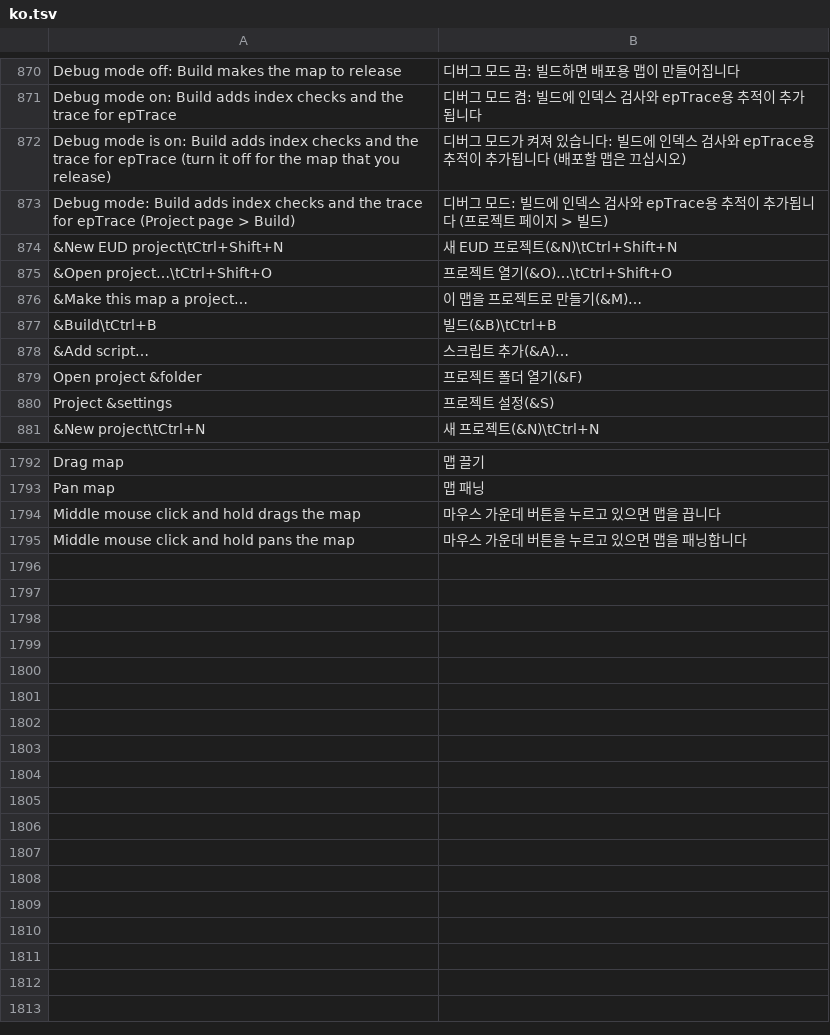
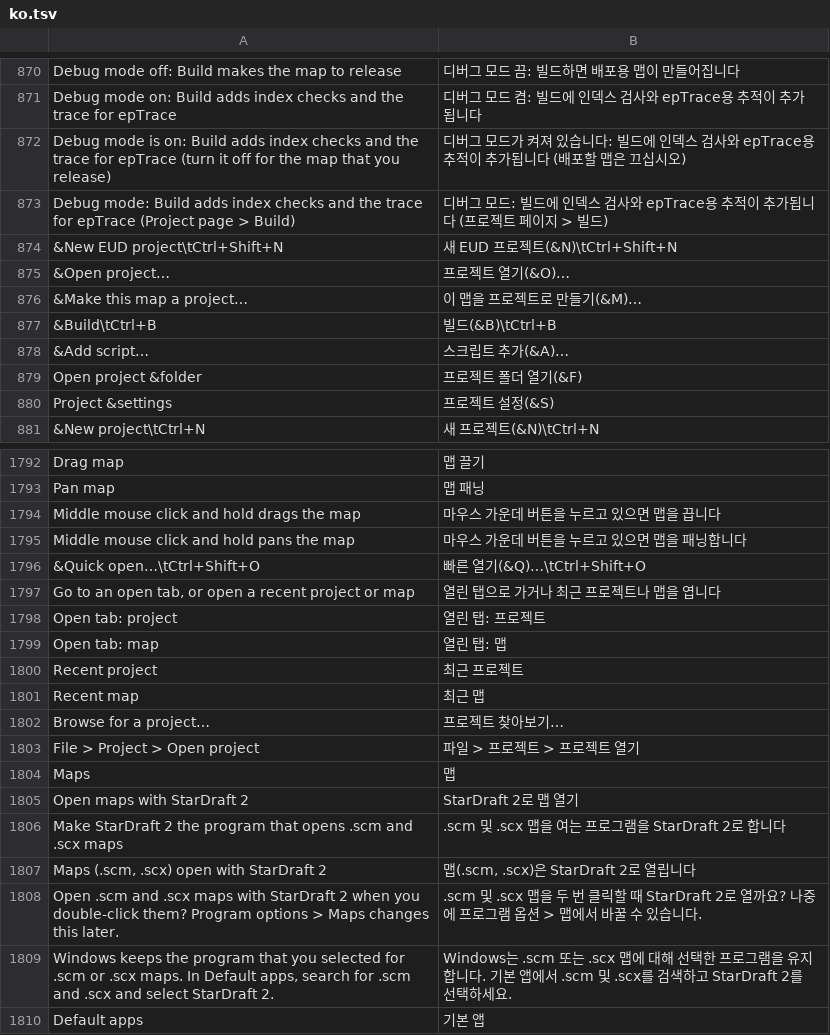
Before and after one commit to stardraft-editor/stardraft, a TSV file: apps/editor/res/lang/ko.tsv, drawn as a sheet; only a part is shown, gaps mark what is left out; removed rows and columns are numbered as before the commit, all else as after; the diff names each change by its address in the sheet, - before the commit and + after, or states it on an @@ line.

Commit message:
Quick open (Ctrl+Shift+O, File > Quick open): the open tabs, then the recent projects and maps, found by their names (not their folders), in the quick picker's design; Browse for a project is the last row (Open project keeps its menu item). Files dropped on the window open (maps, project.stardraft, project folders). Maps: StarDraft 2 is in Explorer's Open with list for .scm and .scx; once, at start, it asks to be the program that opens them (Program options > Maps does it later; where Windows keeps another program, Default apps opens). Datashots quickopen: and drop:

```diff
--- a/apps/editor/res/lang/ko.tsv
+++ b/apps/editor/res/lang/ko.tsv
-row 875: &Open project…\tCtrl+Shift+O | 프로젝트 열기(&O)…\tCtrl+Shift+O
+row 875: &Open project… | 프로젝트 열기(&O)…
+row 1796: &Quick open…\tCtrl+Shift+O | 빠른 열기(&Q)…\tCtrl+Shift+O
+row 1797: Go to an open tab, or open a recent project or map | 열린 탭으로 가거나 최근 프로젝트나 맵을 엽니다
+row 1798: Open tab: project | 열린 탭: 프로젝트
+row 1799: Open tab: map | 열린 탭: 맵
+row 1800: Recent project | 최근 프로젝트
+row 1801: Recent map | 최근 맵
+row 1802: Browse for a project… | 프로젝트 찾아보기…
+row 1803: File > Project > Open project | 파일 > 프로젝트 > 프로젝트 열기
+row 1804: Maps | 맵
+row 1805: Open maps with StarDraft 2 | StarDraft 2로 맵 열기
+row 1806: Make StarDraft 2 the program that opens .scm and .scx maps | .scm 및 .scx 맵을 여는 프로그램을 StarDraft 2로 합니다
+row 1807: Maps (.scm, .scx) open with StarDraft 2 | 맵(.scm, .scx)은 StarDraft 2로 열립니다
+row 1808: Open .scm and .scx maps with StarDraft 2 when you double-click them? Program options > Maps changes this later. | .scm 및 .scx 맵을 두 번 클릭할 때 StarDraft 2로 열까요? 나중에 프로그램 옵션 > 맵에서 바꿀 수 있습니다.
+row 1809: Windows keeps the program that you selected for .scm or .scx maps. In Default apps, search for .scm and .scx and select StarDraft 2. | Windows는 .scm 또는 .scx 맵에 대해 선택한 프로그램을 유지합니다. 기본 앱에서 .scm 및 .scx를 검색하고 StarDraft 2를 선택하세요.
+row 1810: Default apps | 기본 앱
```
Also changed, not shown: apps/editor/res/lang/es.tsv, 5 other files.
